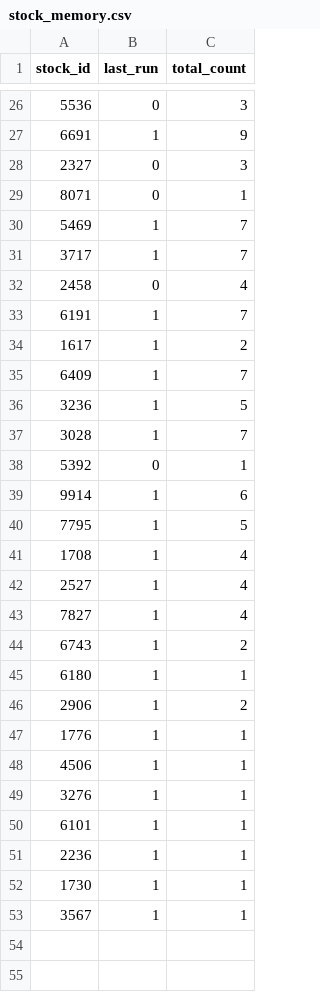
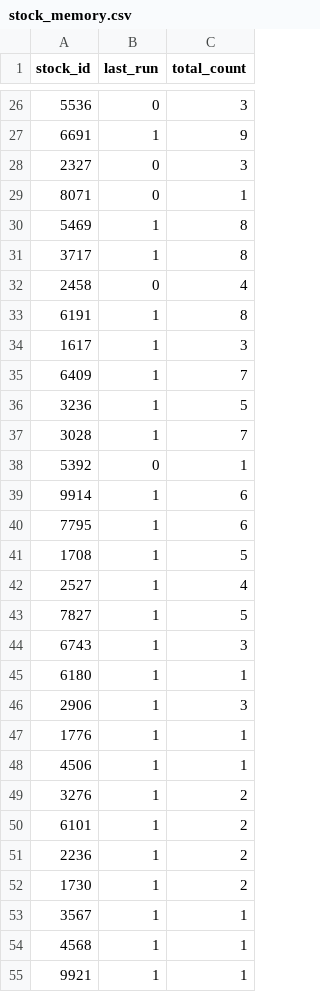
Before and after one commit to littlemaomao2011-prog/taiwan-stock-radar, a CSV file: stock_memory.csv, drawn as a sheet; only a part is shown, gaps mark what is left out.

```diff
--- a/stock_memory.csv
+++ b/stock_memory.csv
@@ -29,7 +29,7 @@ stock_id,last_run,total_count
 8071,0,1
-5469,1,7
-3717,1,7
+5469,1,8
+3717,1,8
 2458,0,4
-6191,1,7
-1617,1,2
+6191,1,8
+1617,1,3
 6409,1,7
@@ -39,15 +39,17 @@ stock_id,last_run,total_count
 9914,1,6
-7795,1,5
-1708,1,4
+7795,1,6
+1708,1,5
 2527,1,4
-7827,1,4
-6743,1,2
+7827,1,5
+6743,1,3
 6180,1,1
-2906,1,2
+2906,1,3
 1776,1,1
 4506,1,1
-3276,1,1
-6101,1,1
-2236,1,1
-1730,1,1
+3276,1,2
+6101,1,2
+2236,1,2
+1730,1,2
 3567,1,1
+4568,1,1
+9921,1,1
```
Also changed, not shown: 1 other file.
